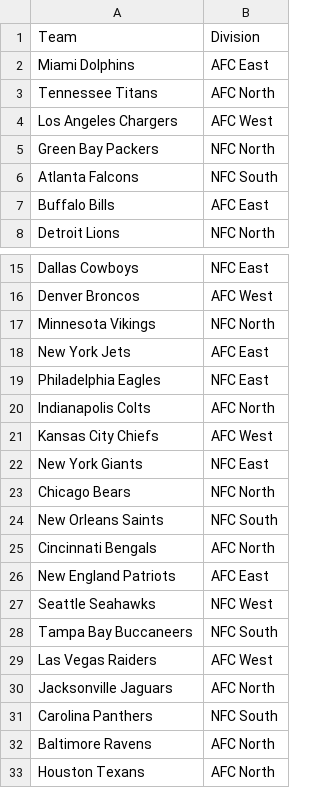
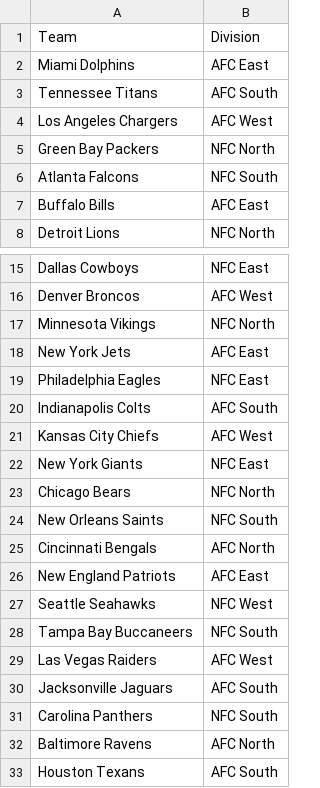
Before and after one commit to ChristopherBloome/Misc, a CSV file: DivisionMap.csv, drawn as a sheet; only a part is shown, gaps mark what is left out.

Commit message:
Add files via upload

```diff
--- a/DivisionMap.csv
+++ b/DivisionMap.csv
@@ -2,3 +2,3 @@
 Miami Dolphins,AFC East
-Tennessee Titans,AFC North
+Tennessee Titans,AFC South
 Los Angeles Chargers,AFC West
@@ -19,3 +19,3 @@ New York Jets,AFC East
 Philadelphia Eagles,NFC East
-Indianapolis Colts,AFC North
+Indianapolis Colts,AFC South
 Kansas City Chiefs,AFC West
@@ -29,5 +29,5 @@ Tampa Bay Buccaneers,NFC South
 Las Vegas Raiders,AFC West
-Jacksonville Jaguars,AFC North
+Jacksonville Jaguars,AFC South
 Carolina Panthers,NFC South
 Baltimore Ravens,AFC North
-Houston Texans,AFC North
+Houston Texans,AFC South
```
